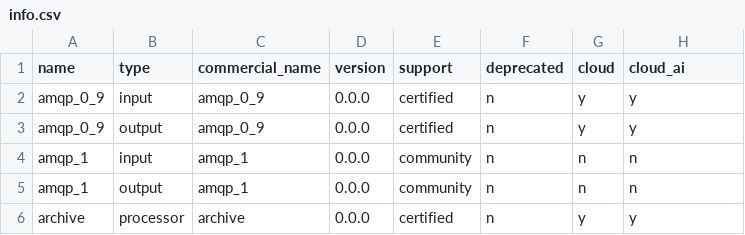
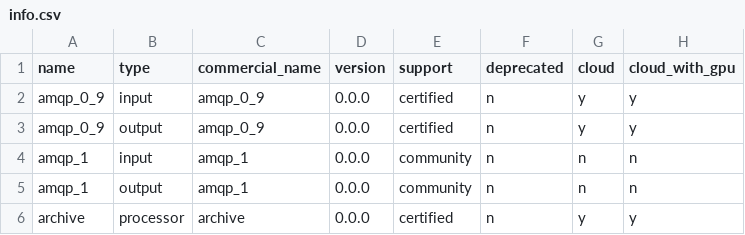
Before and after one commit to cyborginc/connect, a CSV file: internal/plugins/info.csv, drawn as a sheet; only a part is shown.

Commit message:
rename cloud_ai to cloud_with_gpu to hopefully be less confusing

```diff
--- a/internal/plugins/info.csv
+++ b/internal/plugins/info.csv
@@ -1,2 +1,2 @@
-name                    ,type      ,commercial_name         ,version ,support    ,deprecated ,cloud ,cloud_ai
+name                    ,type      ,commercial_name         ,version ,support    ,deprecated ,cloud ,cloud_with_gpu
 amqp_0_9                ,input     ,amqp_0_9                ,0.0.0   ,certified  ,n          ,y     ,y
```
Also changed, not shown: 1 other file.
